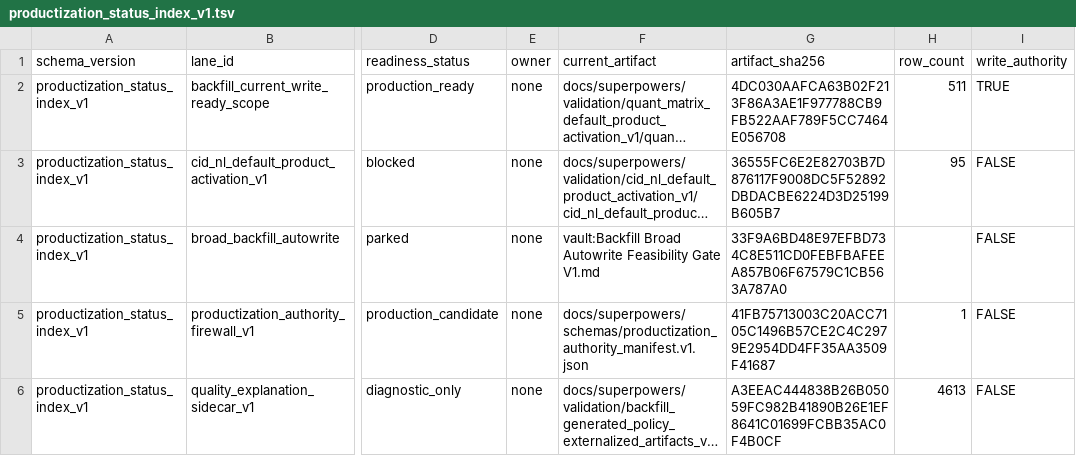
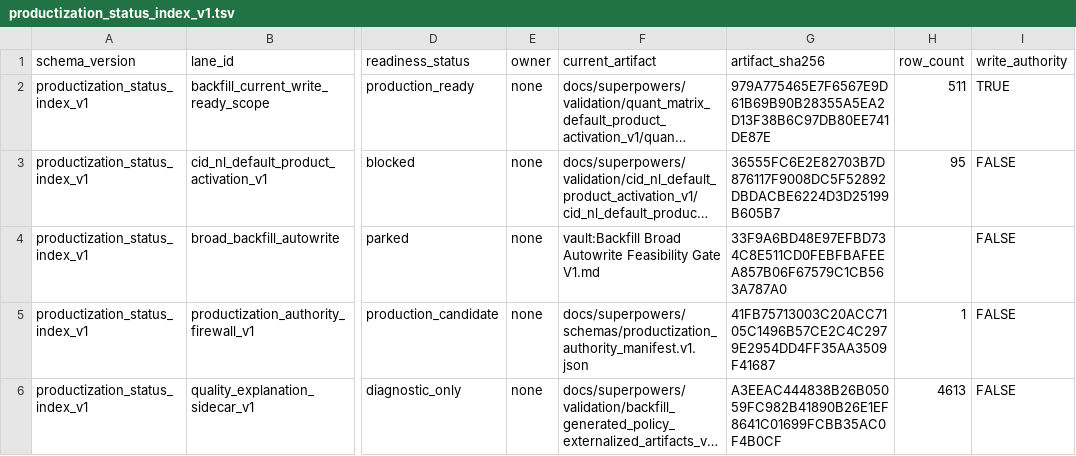
Before and after one commit to bosschen0429/XIC_Extractor, a TSV file: docs/superpowers/validation/productization_status_index_v1.tsv, drawn as a sheet; only a part is shown, gaps mark what is left out; long unchanged cells end in …; the diff names each change by its address in the sheet, - before the commit and + after, or states it on an @@ line.

```diff
--- a/docs/superpowers/validation/productization_status_index_v1.tsv
+++ b/docs/superpowers/validation/productization_status_index_v1.tsv
-G2 (artifact_sha256): 4DC030AAFCA63B02F213F86A3AE1F977788CB9FB522AAF789F5CC7464E056708
+G2 (artifact_sha256): 979A775465E7F6567E9D61B69B90B28355A5EA2D13F38B6C97DB80EE741DE87E
```
Also changed, not shown: 43 other files.
